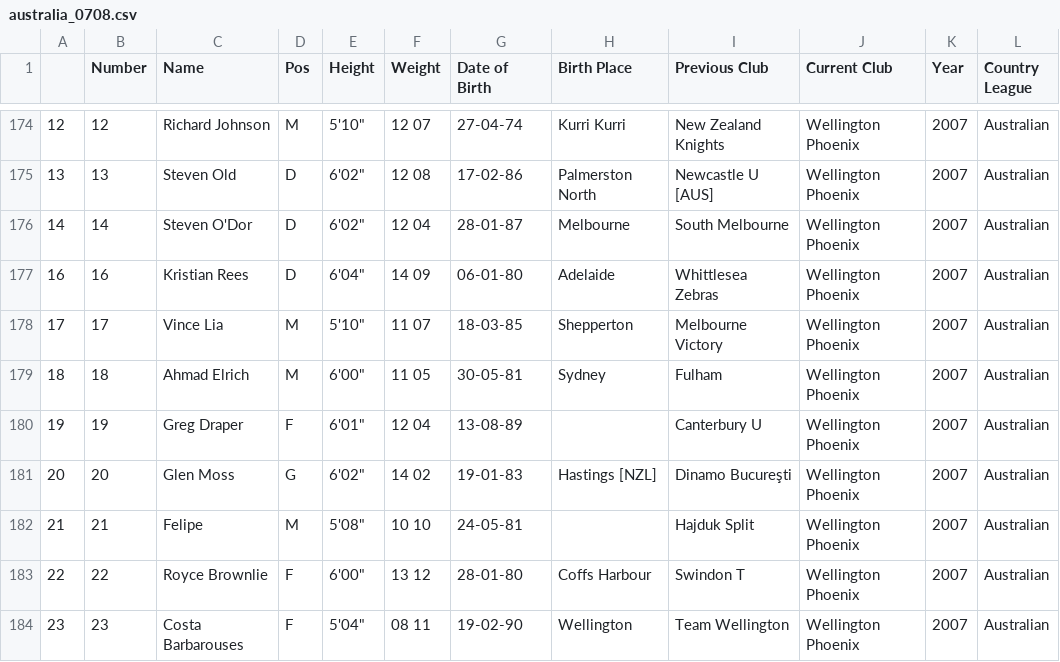
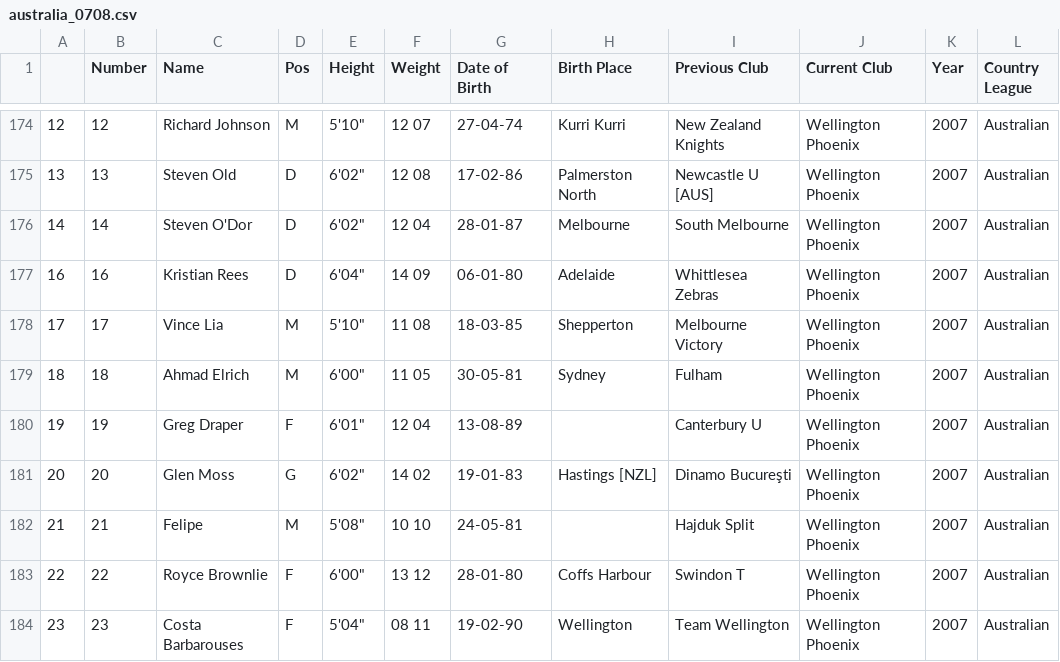
Before and after one commit to jeremydroberts/Soccer-Transfers, a CSV file: csv/australia/australia_0708.csv, drawn as a sheet; only a part is shown, gaps mark what is left out.

Commit message:
cleaned data

```diff
--- a/csv/australia/australia_0708.csv
+++ b/csv/australia/australia_0708.csv
@@ -177,3 +177,3 @@
 16,16,Kristian Rees,D,"6'04""",14 09,06-01-80,Adelaide,Whittlesea Zebras,Wellington Phoenix,2007,Australian
-17,17,Vince Lia,M,"5'10""",11 07,18-03-85,Shepperton,Melbourne  Victory,Wellington Phoenix,2007,Australian
+17,17,Vince Lia,M,"5'10""",11 08,18-03-85,Shepperton,Melbourne  Victory,Wellington Phoenix,2007,Australian
 18,18,Ahmad  Elrich,M,"6'00""",11  05,30-05-81,Sydney,Fulham,Wellington Phoenix,2007,Australian
```
